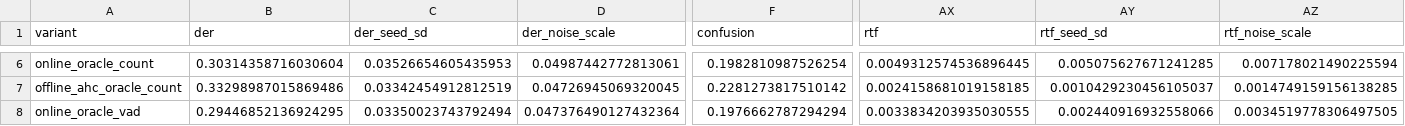
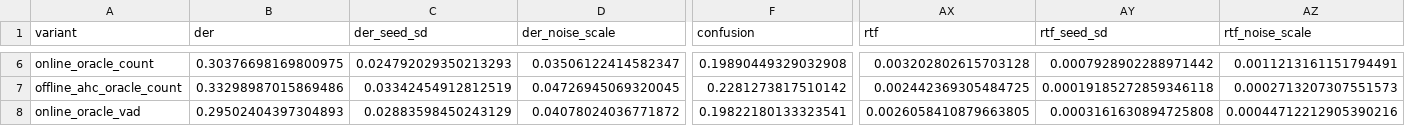
Before and after one commit to arslan-ahm/streaming-speaker-diarization, a CSV file: results/tables/method_summary.csv, drawn as a sheet; only a part is shown, gaps mark what is left out; the diff covers the shown part only; the diff names each change by its address in the sheet, - before the commit and + after, or states it on an @@ line.

```diff
--- a/results/tables/method_summary.csv
+++ b/results/tables/method_summary.csv
-B6 (der): 0.30314358716030604
+B6 (der): 0.30376698169800975
-C6 (der_seed_sd): 0.03526654605435953
+C6 (der_seed_sd): 0.024792029350213293
-D6 (der_noise_scale): 0.04987442772813061
+D6 (der_noise_scale): 0.03506122414582347
-F6 (confusion): 0.1982810987526254
+F6 (confusion): 0.19890449329032908
-AX6 (rtf): 0.0049312574536896445
+AX6 (rtf): 0.003202802615703128
-AY6 (rtf_seed_sd): 0.005075627671241285
+AY6 (rtf_seed_sd): 0.0007928902288971442
-AZ6 (rtf_noise_scale): 0.007178021490225594
+AZ6 (rtf_noise_scale): 0.0011213161151794491
-AX7 (rtf): 0.0024158681019158185
+AX7 (rtf): 0.002442369305484725
-AY7 (rtf_seed_sd): 0.0010429230456105037
+AY7 (rtf_seed_sd): 0.00019185272859346118
-AZ7 (rtf_noise_scale): 0.0014749159156138285
+AZ7 (rtf_noise_scale): 0.0002713207307551573
-B8 (der): 0.29446852136924295
+B8 (der): 0.29502404397304893
-C8 (der_seed_sd): 0.03350023743792494
+C8 (der_seed_sd): 0.02883598450243129
-D8 (der_noise_scale): 0.047376490127432364
+D8 (der_noise_scale): 0.04078024036771872
-F8 (confusion): 0.1976662787294294
+F8 (confusion): 0.19822180133323541
-AX8 (rtf): 0.0033834203935030555
+AX8 (rtf): 0.0026058410879663805
-AY8 (rtf_seed_sd): 0.002440916932558066
+AY8 (rtf_seed_sd): 0.0003161630894725808
-AZ8 (rtf_noise_scale): 0.0034519778306497505
+AZ8 (rtf_noise_scale): 0.00044712212905390216
```
Also changed, not shown: 77 edited cells elsewhere in this file, results/tables/method_comparison.csv, results/tables/statistical_tests.csv, 9 other files.
